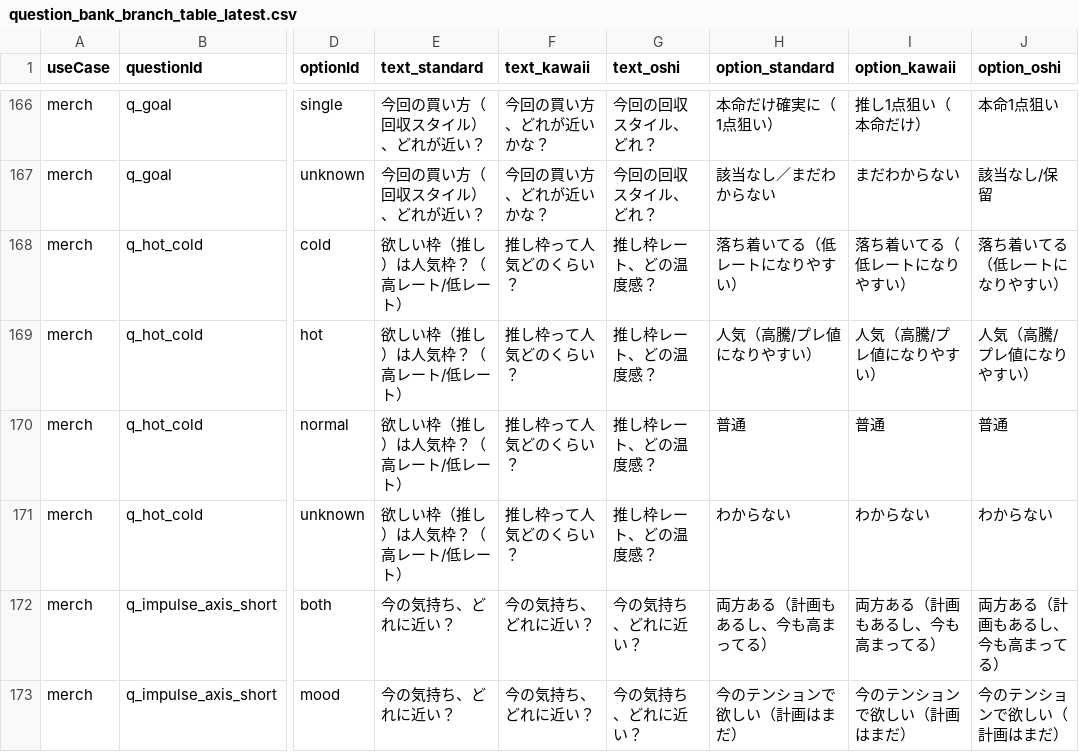
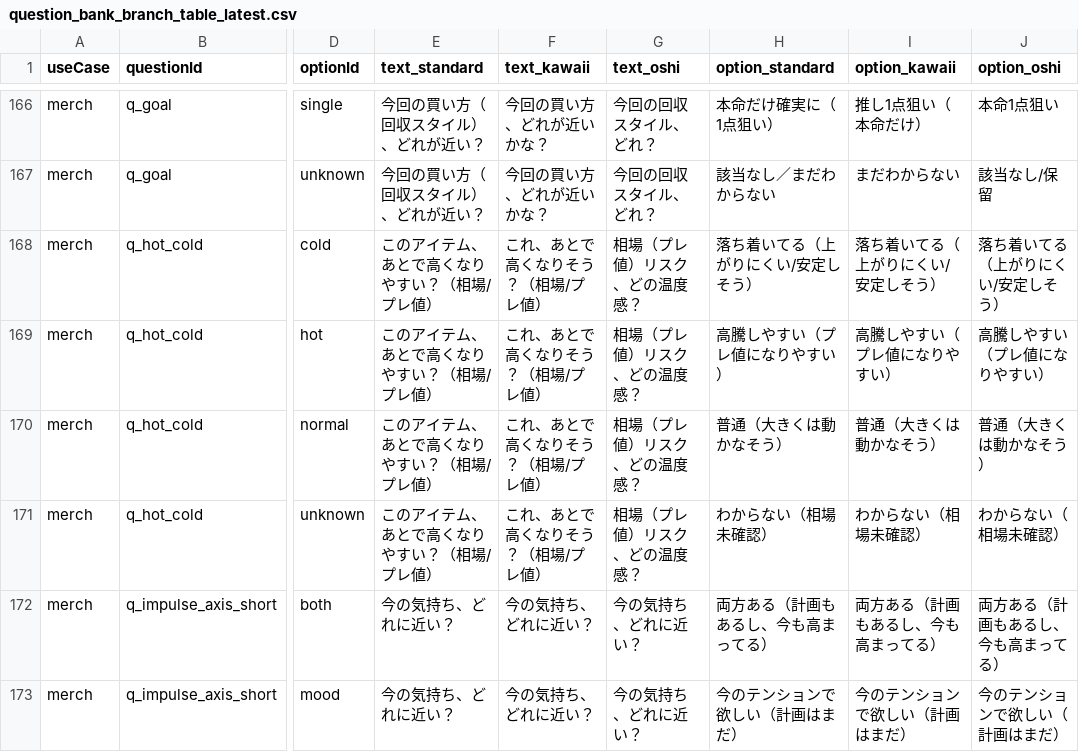
Before and after one commit to Chipwwwwww/oshihapi-pushi-buy-diagnosis, a CSV file: docs/question_bank_branch_table_latest.csv, drawn as a sheet; only a part is shown, gaps mark what is left out; the diff names each change by its address in the sheet, - before the commit and + after, or states it on an @@ line.

```diff
--- a/docs/question_bank_branch_table_latest.csv
+++ b/docs/question_bank_branch_table_latest.csv
-E168:E171 (text_standard): 欲しい枠（推し）は人気枠？（高レート/低レート）
+E168:E171 (text_standard): このアイテム、あとで高くなりやすい？（相場/プレ値）
-F168:F171 (text_kawaii): 推し枠って人気どのくらい？
+F168:F171 (text_kawaii): これ、あとで高くなりそう？（相場/プレ値）
-G168:G171 (text_oshi): 推し枠レート、どの温度感？
+G168:G171 (text_oshi): 相場（プレ値）リスク、どの温度感？
-H168 (option_standard): 落ち着いてる（低レートになりやすい）
+H168 (option_standard): 落ち着いてる（上がりにくい/安定しそう）
-I168 (option_kawaii): 落ち着いてる（低レートになりやすい）
+I168 (option_kawaii): 落ち着いてる（上がりにくい/安定しそう）
-J168 (option_oshi): 落ち着いてる（低レートになりやすい）
+J168 (option_oshi): 落ち着いてる（上がりにくい/安定しそう）
-H169 (option_standard): 人気（高騰/プレ値になりやすい）
+H169 (option_standard): 高騰しやすい（プレ値になりやすい）
-I169 (option_kawaii): 人気（高騰/プレ値になりやすい）
+I169 (option_kawaii): 高騰しやすい（プレ値になりやすい）
-J169 (option_oshi): 人気（高騰/プレ値になりやすい）
+J169 (option_oshi): 高騰しやすい（プレ値になりやすい）
-H170 (option_standard): 普通
+H170 (option_standard): 普通（大きくは動かなそう）
-I170 (option_kawaii): 普通
+I170 (option_kawaii): 普通（大きくは動かなそう）
-J170 (option_oshi): 普通
+J170 (option_oshi): 普通（大きくは動かなそう）
-H171 (option_standard): わからない
+H171 (option_standard): わからない（相場未確認）
-I171 (option_kawaii): わからない
+I171 (option_kawaii): わからない（相場未確認）
-J171 (option_oshi): わからない
+J171 (option_oshi): わからない（相場未確認）
```
Also changed, not shown: 4 other files.
